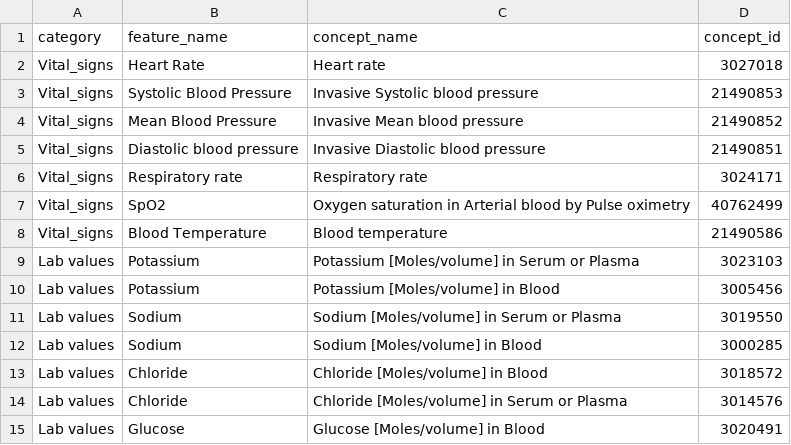
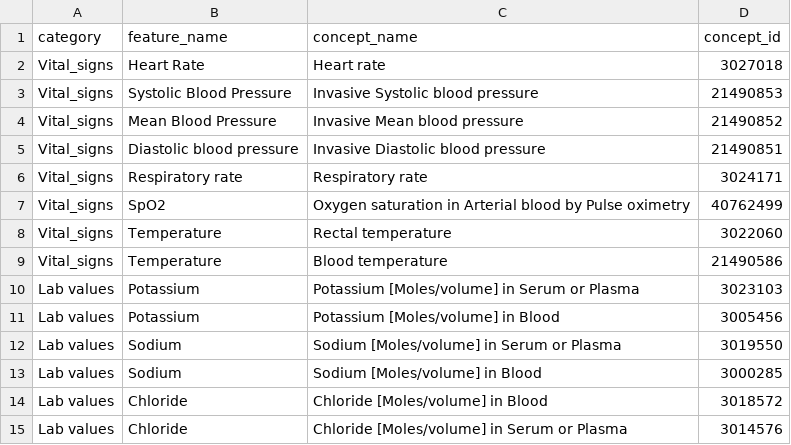
Before and after one commit to AveraGE0/MLRFH, a CSV file: data/sepsis_features.csv, drawn as a sheet; only a part is shown; the shorter side is filled out with more unchanged rows.

Commit message:
Added temperature feature (rectal)

```diff
--- a/data/sepsis_features.csv
+++ b/data/sepsis_features.csv
@@ -7,3 +7,4 @@ Vital_signs,Respiratory rate,Respiratory rate,3024171
 Vital_signs,SpO2,Oxygen saturation in Arterial blood by Pulse oximetry,40762499
-Vital_signs,Blood Temperature,Blood temperature,21490586
+Vital_signs,Temperature,Rectal temperature,3022060
+Vital_signs,Temperature,Blood temperature,21490586
 Lab values,Potassium,Potassium [Moles/volume] in Serum or Plasma,3023103
```
